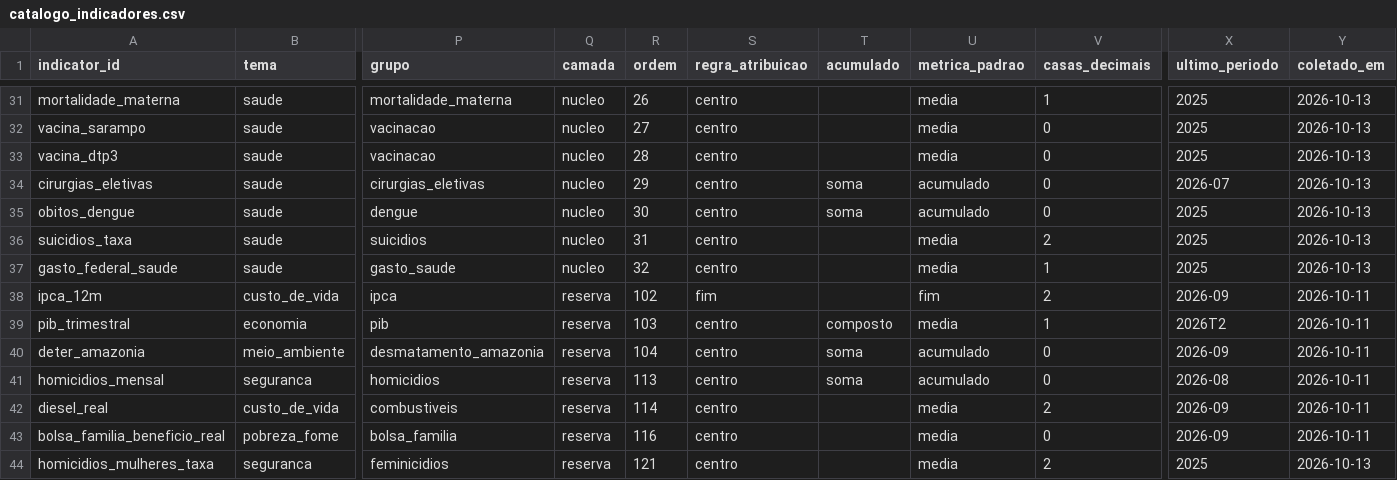
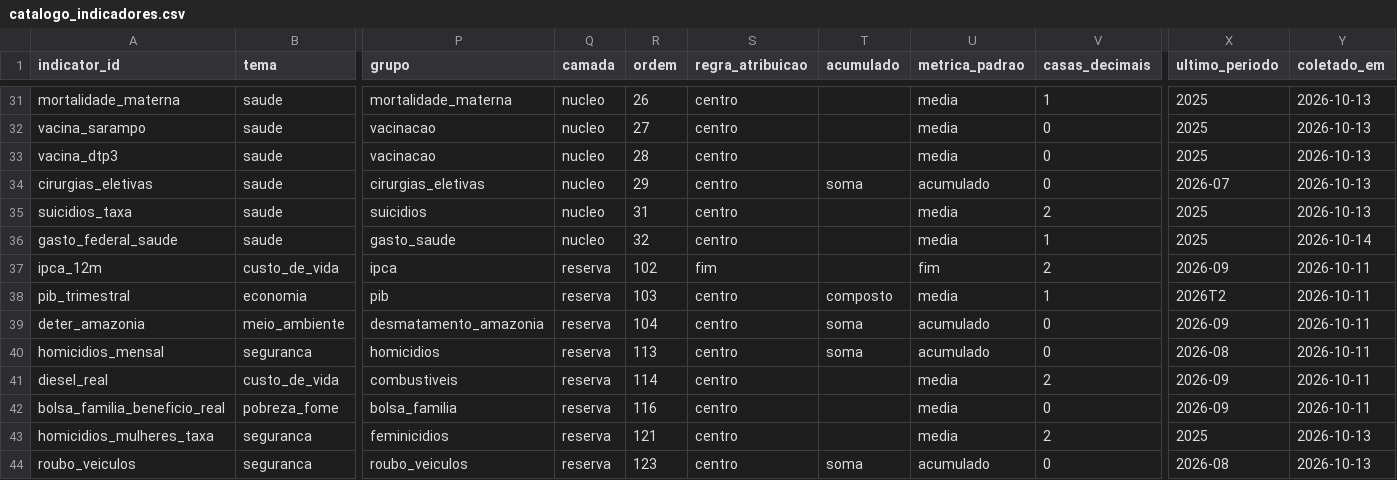
Before and after one commit to AmorimTorres/comparativo_governos, a CSV file: data/processed/catalogo_indicadores.csv, drawn as a sheet; only a part is shown, gaps mark what is left out; the shorter side is filled out with more unchanged rows; removed rows and columns are numbered as before the commit, all else as after; rows hold the shown columns only; the diff names each change by its address in the sheet, - before the commit and + after, or states it on an @@ line.

```diff
--- a/data/processed/catalogo_indicadores.csv
+++ b/data/processed/catalogo_indicadores.csv
-row 35: obitos_dengue | saude | dengue | nucleo | 30 | centro | soma | acumulado | 0 | 2025 | 2026-10-13
-Y36 (coletado_em): 2026-10-13
+Y36 (coletado_em): 2026-10-14
```
Also changed, not shown: data/processed/eventos_contexto.csv, data/processed/resumos_por_governo.csv, 10 other files.
